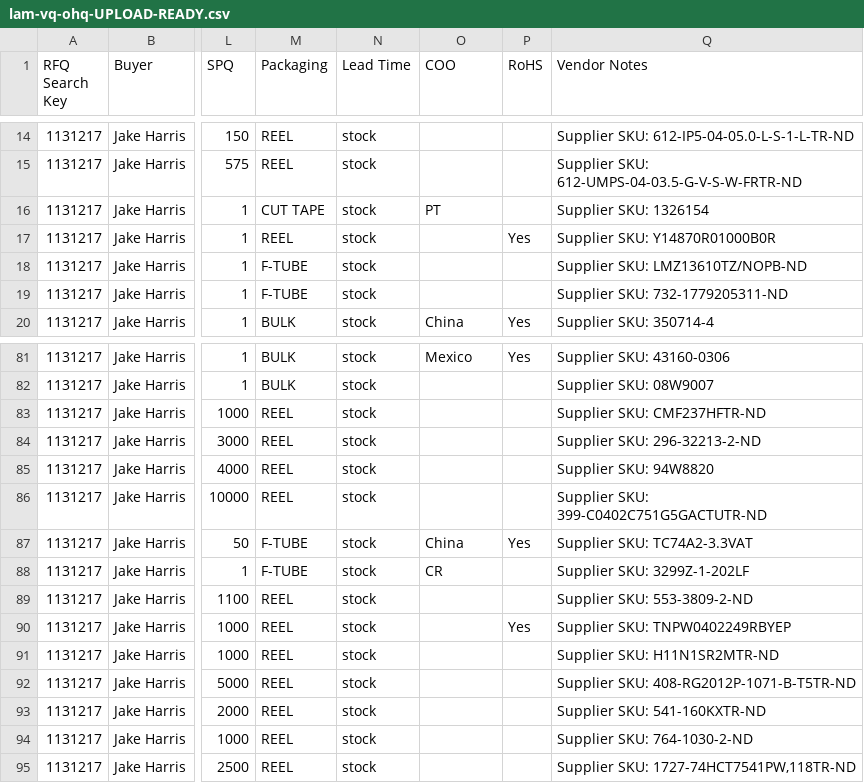
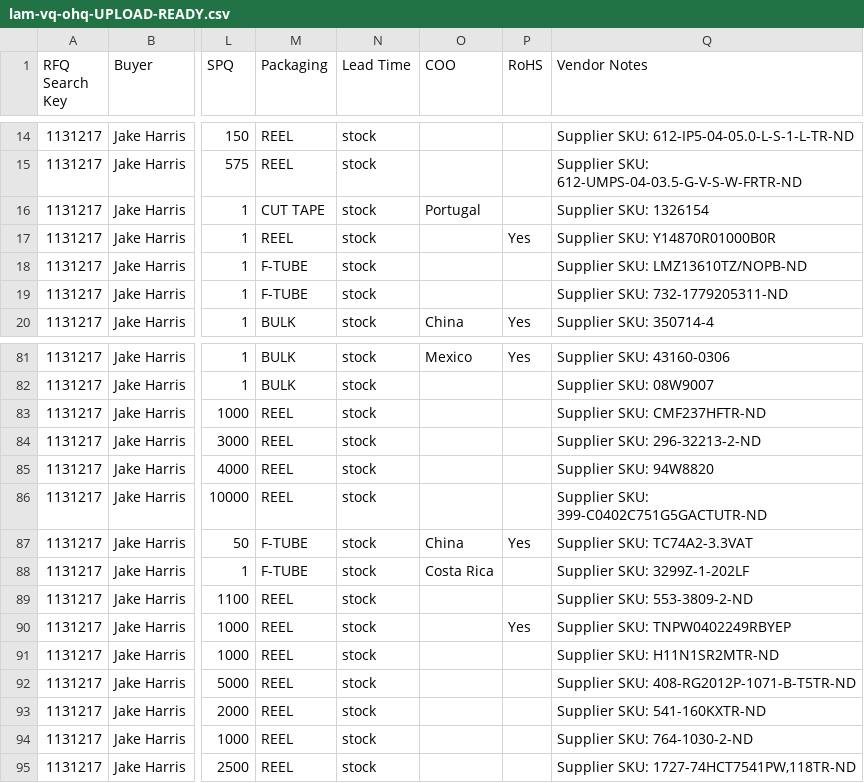
Before and after one commit to AstuteGroup/astute-workinstructions, a CSV file: Trading Analysis/LAM EPG Award/lam-vq-ohq-UPLOAD-READY.csv, drawn as a sheet; only a part is shown, gaps mark what is left out; the diff names each change by its address in the sheet, - before the commit and + after, or states it on an @@ line.

```diff
--- a/Trading Analysis/LAM EPG Award/lam-vq-ohq-UPLOAD-READY.csv
+++ b/Trading Analysis/LAM EPG Award/lam-vq-ohq-UPLOAD-READY.csv
-O16 (COO): PT
+O16 (COO): Portugal
-O88 (COO): CR
+O88 (COO): Costa Rica
```
